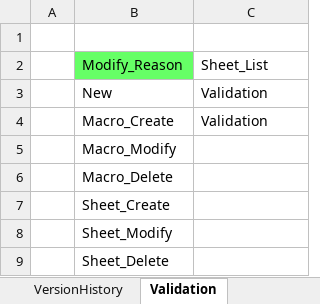
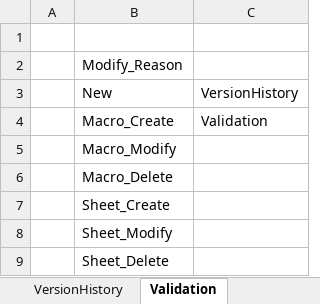
Before and after one commit to DokBak/DokBak_VBA_Basic, an Excel workbook: Basic_Tool.xlsm, sheet Validation, drawn as a sheet; values as stored, in another font and other column widths than the file's, no borders; the diff names each change by its address in the sheet, - before the commit and + after, or states it on an @@ line.

Commit message:
FIX : SheetsInitialize Function
SheetsInitialize 함수 추가
기본 시트만 남기고 모두 삭제하는 함수

```diff
--- a/Basic_Tool.xlsm (sheet Validation)
+++ b/Basic_Tool.xlsm (sheet Validation)
-B2 fill: #66FF66
+B2 fill: none
-C2: Sheet_List
+C2: (empty)
-C3: Validation
+C3: VersionHistory
```
Also changed, not shown: sheet VersionHistory, 1 other file.
